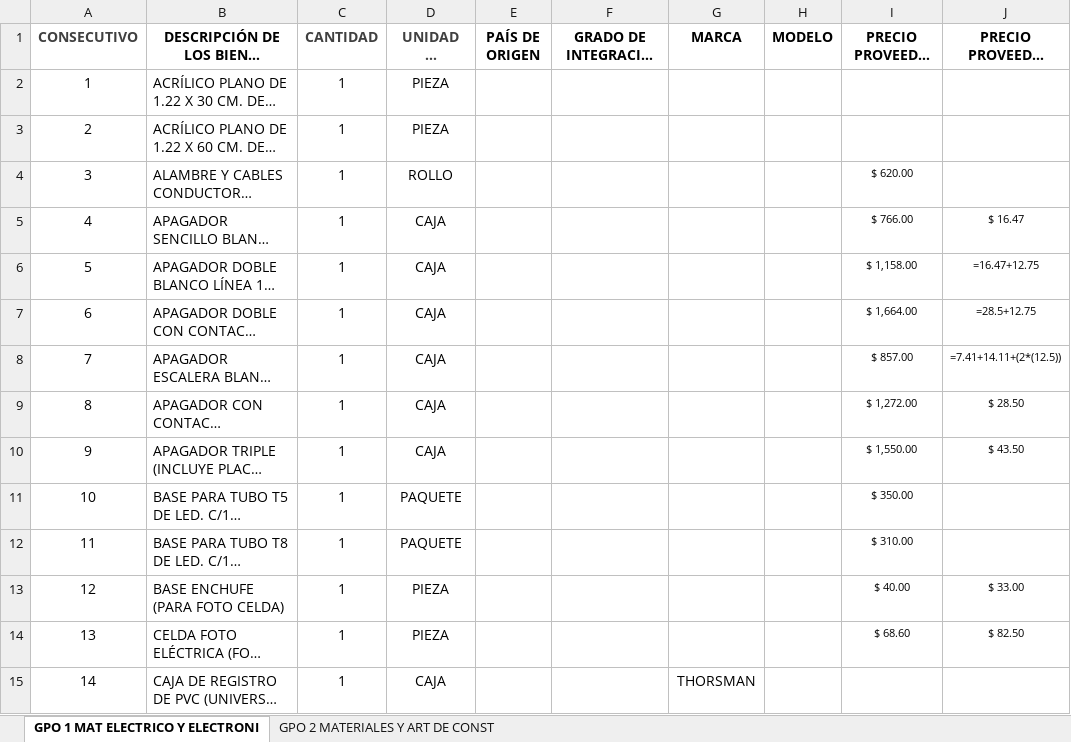
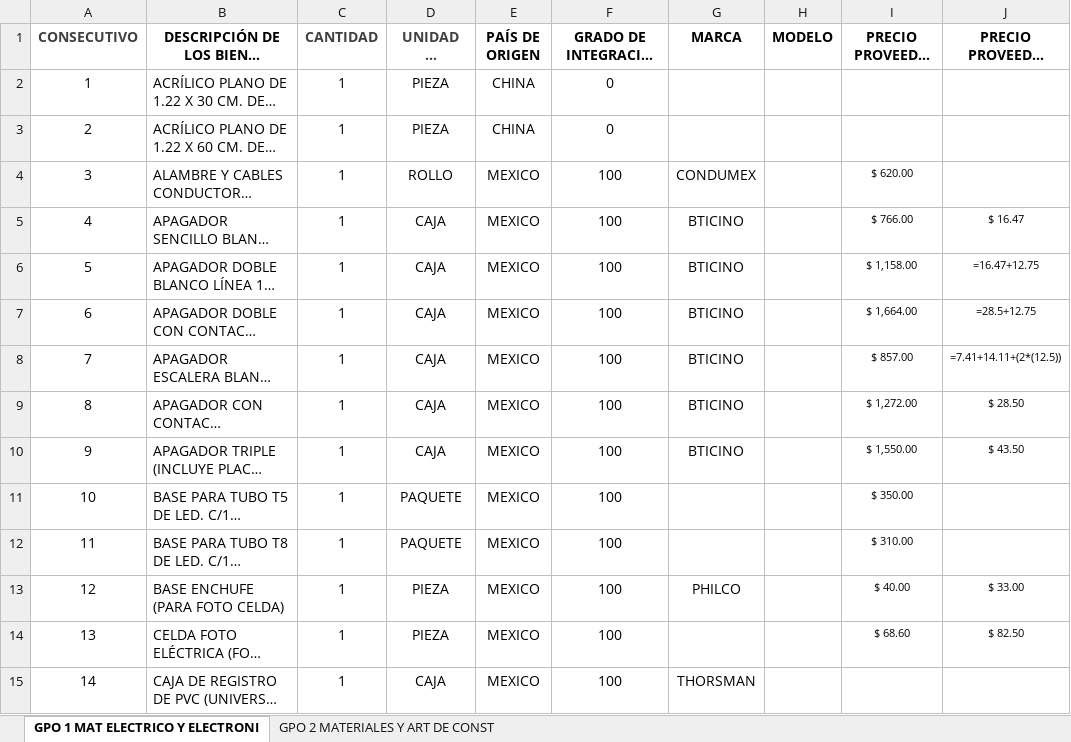
Before and after one commit to Ylikadev-web/BOS, an Excel workbook: ANEXO TECNICO POLICIA BANCARIA.xlsx, sheet GPO 1 MAT ELECTRICO Y ELECTRONI, drawn as a sheet; only a part is shown; long unchanged cells end in …; values as stored, in another font and other column widths than the file's, no borders; formulas without a stored value are shown as written; the diff covers the shown part only; the diff names each change by its address in the sheet, - before the commit and + after, or states it on an @@ line.

```diff
--- a/ANEXO TECNICO POLICIA BANCARIA.xlsx (sheet GPO 1 MAT ELECTRICO Y ELECTRONI)
+++ b/ANEXO TECNICO POLICIA BANCARIA.xlsx (sheet GPO 1 MAT ELECTRICO Y ELECTRONI)
-E2:E3 (PAÍS DE ORIGEN): (empty)
+E2:E3 (PAÍS DE ORIGEN): CHINA
-F2:F3 (GRADO DE INTEGRACIÓN NACIONAL): (empty)
+F2:F3 (GRADO DE INTEGRACIÓN NACIONAL): 0
-E4:E15 (PAÍS DE ORIGEN): (empty)
+E4:E15 (PAÍS DE ORIGEN): MEXICO
-F4:F15 (GRADO DE INTEGRACIÓN NACIONAL): (empty)
+F4:F15 (GRADO DE INTEGRACIÓN NACIONAL): 100
-G4 (MARCA): (empty)
+G4 (MARCA): CONDUMEX
-G5:G10 (MARCA): (empty)
+G5:G10 (MARCA): BTICINO
-G13 (MARCA): (empty)
+G13 (MARCA): PHILCO
```
Also changed, not shown: 162 edited cells elsewhere in this sheet.
